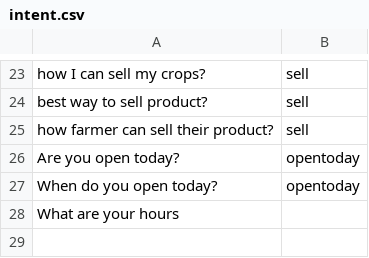
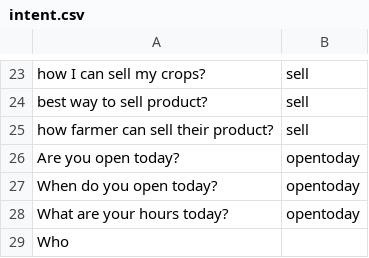
Before and after one commit to reflectstars/NLP-ANN-Agriculture-Chatbot, a CSV file: datasets/intent.csv, drawn as a sheet; only a part is shown, gaps mark what is left out.

Commit message:
Detab

```diff
--- a/datasets/intent.csv
+++ b/datasets/intent.csv
@@ -27,2 +27,3 @@ Are you open today?,opentoday
 When do you open today?,opentoday
-What are your hours
+What are your hours today?,opentoday
+Who
```
